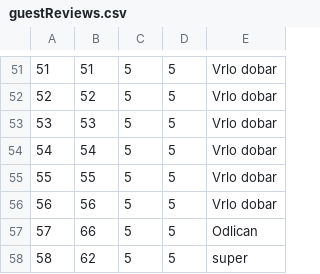
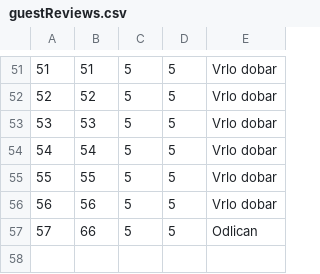
Before and after one commit to ayadjo/Grupa7_TimC, a CSV file: InitialProject/Resources/Data/guestReviews.csv, drawn as a sheet; only a part is shown, gaps mark what is left out; the diff names each change by its address in the sheet, - before the commit and + after, or states it on an @@ line.

```diff
--- a/InitialProject/Resources/Data/guestReviews.csv
+++ b/InitialProject/Resources/Data/guestReviews.csv
-row 58: 58 | 62 | 5 | 5 | super
```
Also changed, not shown: InitialProject/Resources/Data/accommodationReservations.csv, 28 other files.
